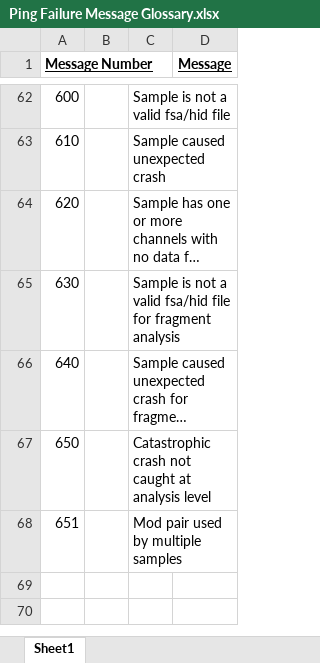
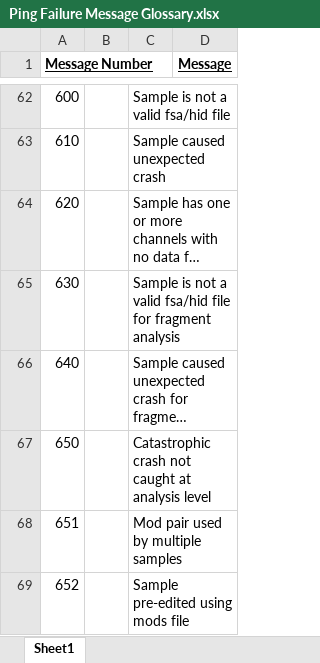
Before and after one commit to ncbi/osiris, an Excel workbook: osiris/Documentation/Ping Failure Message Glossary.xlsx, sheet Sheet1, drawn as a sheet; only a part is shown, gaps mark what is left out; long unchanged cells end in …; values as stored, in another font and other column widths than the file's, no borders; the diff names each change by its address in the sheet, - before the commit and + after, or states it on an @@ line.

```diff
--- a/osiris/Documentation/Ping Failure Message Glossary.xlsx (sheet Sheet1)
+++ b/osiris/Documentation/Ping Failure Message Glossary.xlsx (sheet Sheet1)
+row 69: 652 |  | Sample pre-edited using mods file
```
Also changed, not shown: 6 other files.
